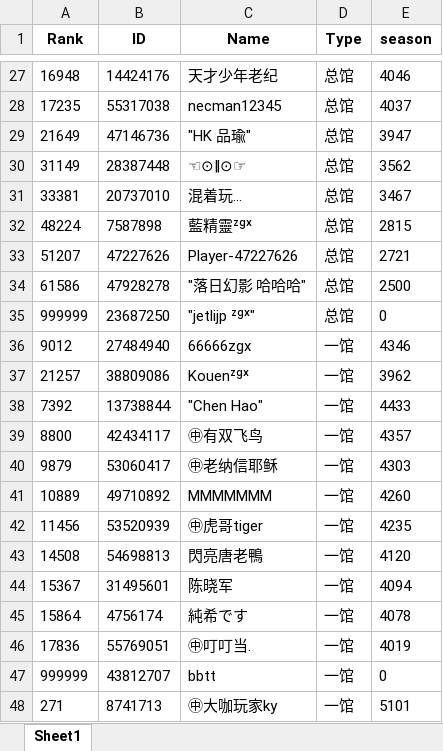
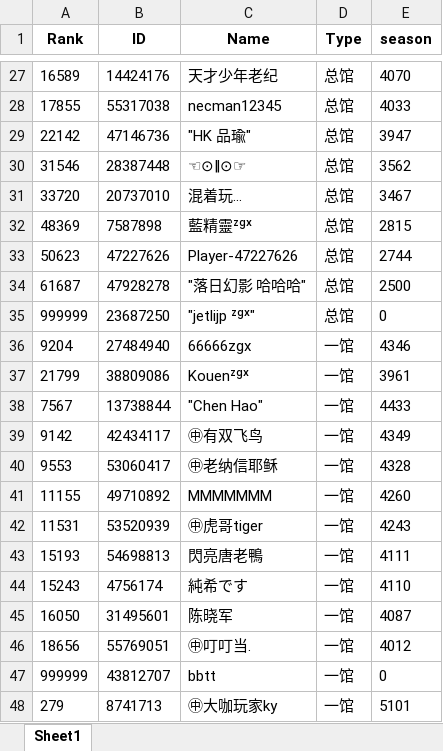
Before and after one commit to CTWYouYu/ZGX_Public, an Excel workbook: Season_Trophies/86.xlsx, sheet Sheet1, drawn as a sheet; only a part is shown, gaps mark what is left out; values as stored, in another font and other column widths than the file's, no borders; removed rows and columns are numbered as before the commit, all else as after; the diff covers the shown part only; the diff names each change by its address in the sheet, - before the commit and + after, or states it on an @@ line.

```diff
--- a/Season_Trophies/86.xlsx (sheet Sheet1)
+++ b/Season_Trophies/86.xlsx (sheet Sheet1)
-A27 (Rank): 16948
+A27 (Rank): 16589
-E27 (season): 4046
+E27 (season): 4070
-A28 (Rank): 17235
+A28 (Rank): 17855
-E28 (season): 4037
+E28 (season): 4033
-A29 (Rank): 21649
+A29 (Rank): 22142
-A30 (Rank): 31149
+A30 (Rank): 31546
-A31 (Rank): 33381
+A31 (Rank): 33720
-A32 (Rank): 48224
+A32 (Rank): 48369
-A33 (Rank): 51207
+A33 (Rank): 50623
-E33 (season): 2721
+E33 (season): 2744
-A34 (Rank): 61586
+A34 (Rank): 61687
-A36 (Rank): 9012
+A36 (Rank): 9204
-A37 (Rank): 21257
+A37 (Rank): 21799
-E37 (season): 3962
+E37 (season): 3961
-A38 (Rank): 7392
+A38 (Rank): 7567
-A39 (Rank): 8800
+A39 (Rank): 9142
-E39 (season): 4357
+E39 (season): 4349
-A40 (Rank): 9879
+A40 (Rank): 9553
-E40 (season): 4303
+E40 (season): 4328
-A41 (Rank): 10889
+A41 (Rank): 11155
-A42 (Rank): 11456
+A42 (Rank): 11531
-E42 (season): 4235
+E42 (season): 4243
-A43 (Rank): 14508
+A43 (Rank): 15193
-E43 (season): 4120
+E43 (season): 4111
-row 44: 15367 | 31495601 | 陈晓军 | 一馆 | 4094
-A44 (Rank): 15864
+A44 (Rank): 15243
-E44 (season): 4078
+E44 (season): 4110
+row 45: 16050 | 31495601 | 陈晓军 | 一馆 | 4087
-A46 (Rank): 17836
+A46 (Rank): 18656
-E46 (season): 4019
+E46 (season): 4012
-A48 (Rank): 271
+A48 (Rank): 279
```
Also changed, not shown: 7 added rows, 7 removed rows and 141 edited cells elsewhere in this sheet, Season_Trophies/81.xlsx, Season_Trophies/82.xlsx, 4 other files.
